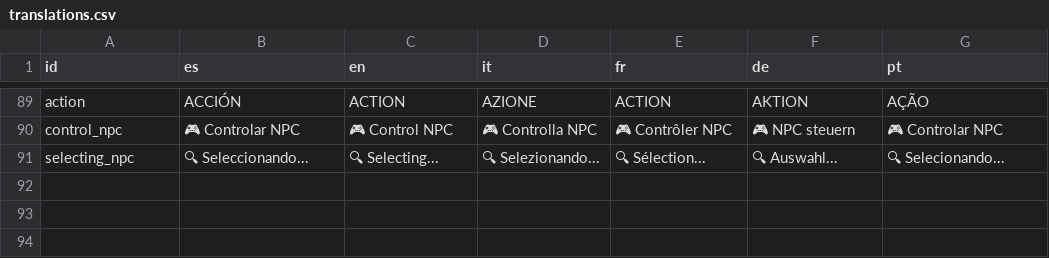
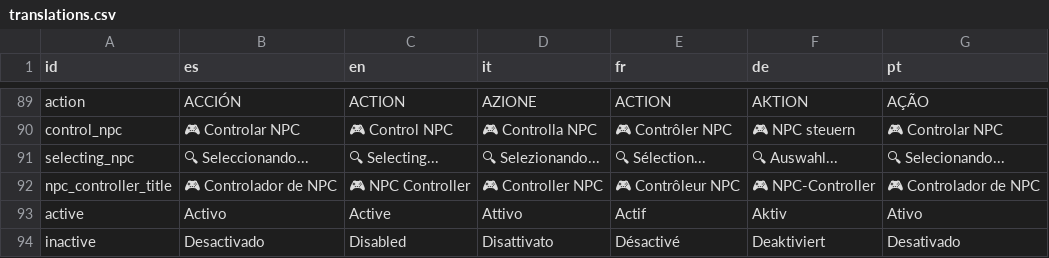
Before and after one commit to OmarSaez/Sandbox-game, a CSV file: sandbox/translations.csv, drawn as a sheet; only a part is shown, gaps mark what is left out.

```diff
--- a/sandbox/translations.csv
+++ b/sandbox/translations.csv
@@ -91 +91,4 @@ control_npc,🎮 Controlar NPC,🎮 Control NPC,🎮 Controlla NPC,🎮 Contrôl
 selecting_npc,🔍 Seleccionando...,🔍 Selecting...,🔍 Selezionando...,🔍 Sélection...,🔍 Auswahl...,🔍 Selecionando...
+npc_controller_title,🎮 Controlador de NPC,🎮 NPC Controller,🎮 Controller NPC,🎮 Contrôleur NPC,🎮 NPC-Controller,🎮 Controlador de NPC
+active,Activo,Active,Attivo,Actif,Aktiv,Ativo
+inactive,Desactivado,Disabled,Disattivato,Désactivé,Deaktiviert,Desativado
```
Also changed, not shown: 7 other files.
